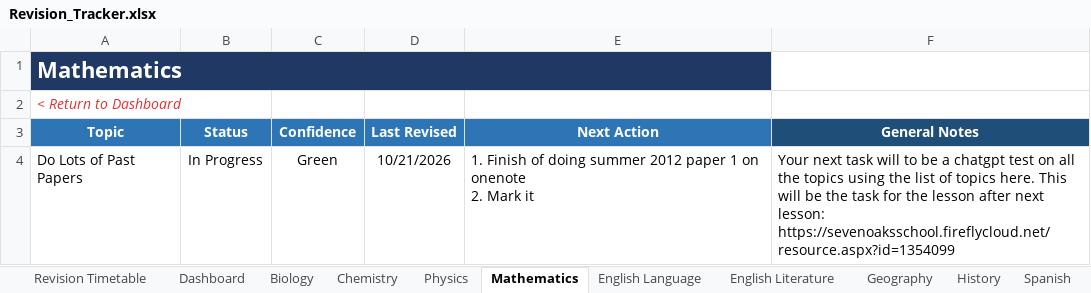
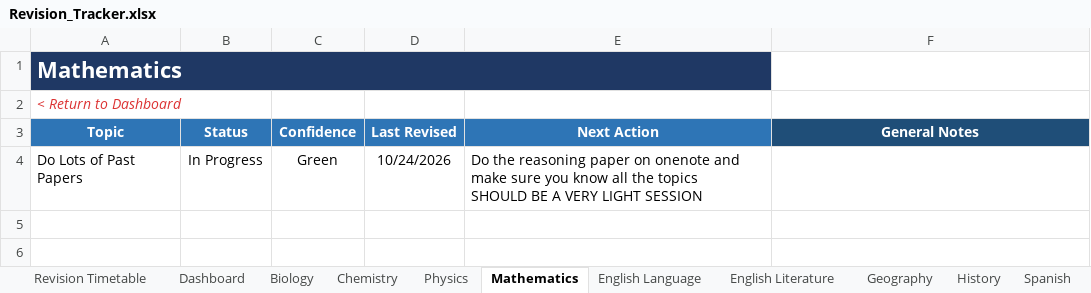
Before and after one commit to Chinedu-stack/Python_Stuff-Replit, an Excel workbook: revision tracker/Revision_Tracker.xlsx, sheet Mathematics, drawn as a sheet; values as stored, in another font and other column widths than the file's, no borders; conditional formats and table styles not drawn; ↵ is a line break in a cell; the diff names each change by its address in the sheet, - before the commit and + after, or states it on an @@ line.

```diff
--- a/revision tracker/Revision_Tracker.xlsx (sheet Mathematics)
+++ b/revision tracker/Revision_Tracker.xlsx (sheet Mathematics)
-D4 (Last Revised): 10/21/2026
+D4 (Last Revised): 10/24/2026
-E4 (Next Action): 1. Finish of doing summer 2012 paper 1 on onenote ↵ 2. Mark it
+E4 (Next Action): Do the reasoning paper on onenote and make sure you know all the topics ↵ SHOULD BE A VERY LIGHT SESSION
-F4 (General Notes): Your next task will to be a chatgpt test on all the topics using the list of topics here. This will be the task for the lesson after next lesson: https://sevenoaksschool.fireflycloud.net/resource.aspx?id=1354099
+F4 (General Notes): (empty)
```
Also changed, not shown: sheet Dashboard, sheet Physics, sheet Chemistry, sheet Computer Science, sheet Biology, 1 other file.
